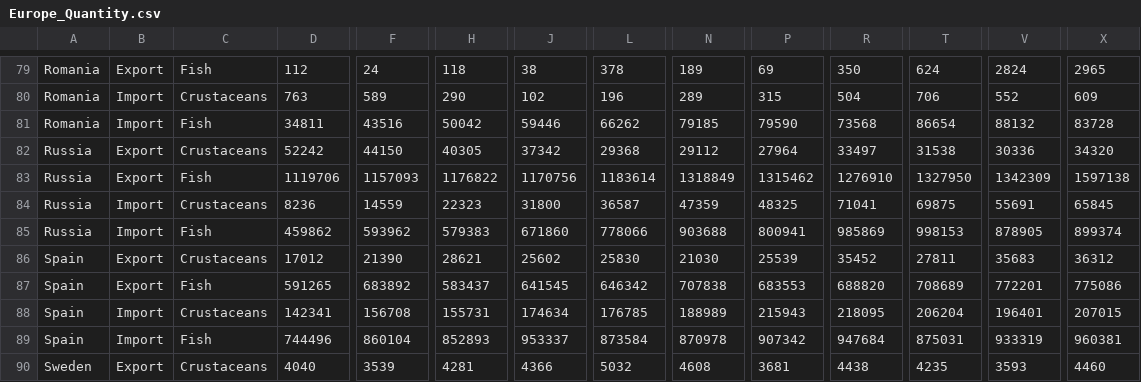
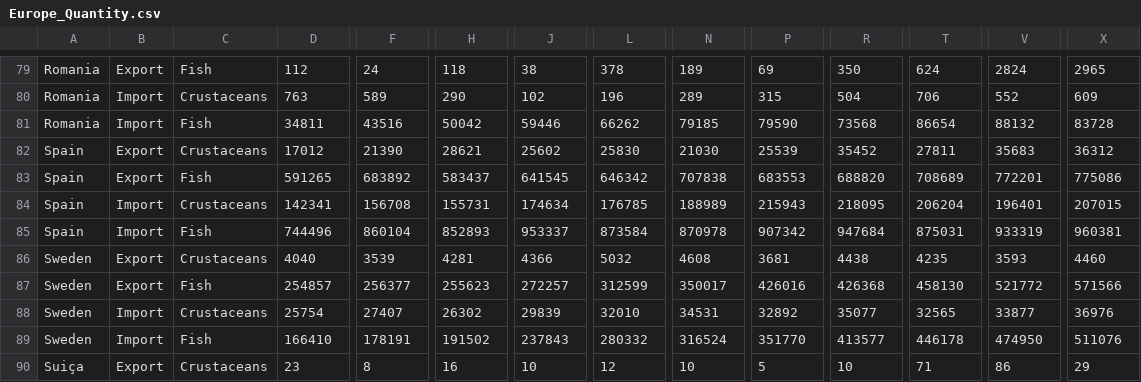
Before and after one commit to tobraga/tp2_d3, a CSV file: pergunta 3/Europe_Quantity.csv, drawn as a sheet; only a part is shown, gaps mark what is left out; the shorter side is filled out with more unchanged rows; rows hold the shown columns only; the diff names each change by its address in the sheet, - before the commit and + after, or states it on an @@ line.

```diff
--- a/pergunta 3/Europe_Quantity.csv
+++ b/pergunta 3/Europe_Quantity.csv
-row 82: Russia | Export | Crustaceans | 52242 | 44150 | 40305 | 37342 | 29368 | 29112 | 27964 | 33497 | 31538 | 30336 | 34320
-row 83: Russia | Export | Fish | 1119706 | 1157093 | 1176822 | 1170756 | 1183614 | 1318849 | 1315462 | 1276910 | 1327950 | 1342309 | 1597138
-row 84: Russia | Import | Crustaceans | 8236 | 14559 | 22323 | 31800 | 36587 | 47359 | 48325 | 71041 | 69875 | 55691 | 65845
-row 85: Russia | Import | Fish | 459862 | 593962 | 579383 | 671860 | 778066 | 903688 | 800941 | 985869 | 998153 | 878905 | 899374
```
Also changed, not shown: pergunta 3/Europe_Value.csv, 2 other files.
